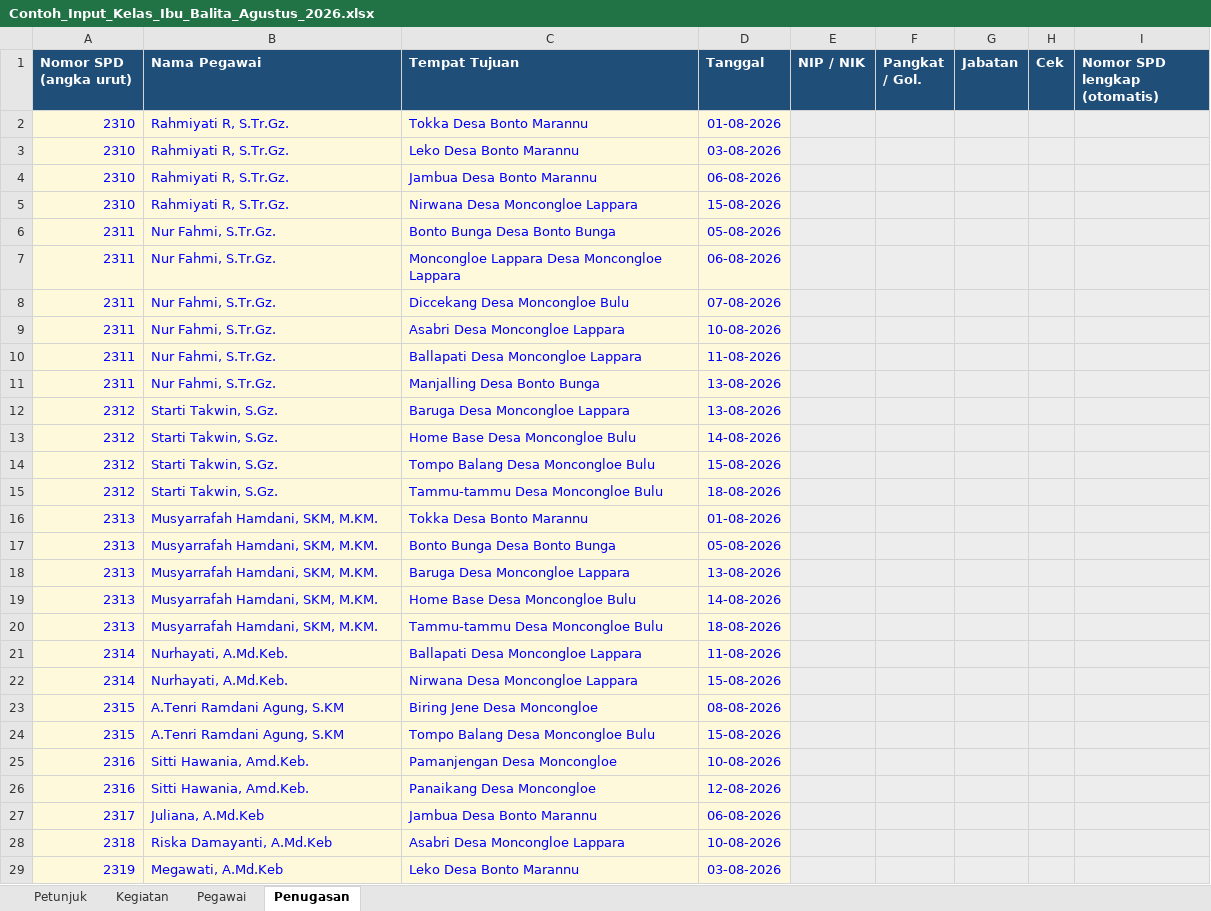
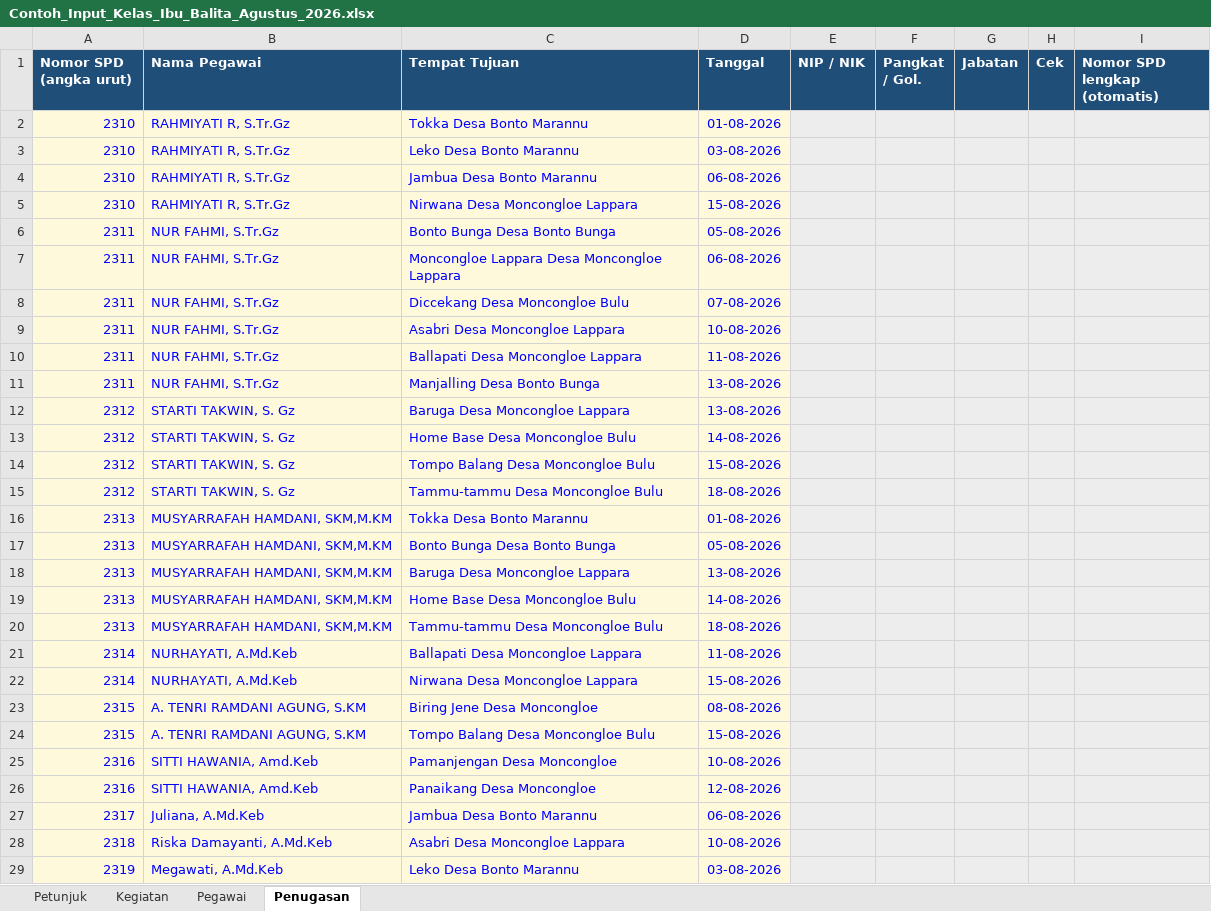
Before and after one commit to manjilala-Gizi/SPD-Moncongloe, an Excel workbook: contoh/Contoh_Input_Kelas_Ibu_Balita_Agustus_2026.xlsx, sheet Penugasan, drawn as a sheet; only a part is shown; values as stored, in another font and other column widths than the file's, no borders; conditional formats not drawn; the diff covers the shown part only; the diff names each change by its address in the sheet, - before the commit and + after, or states it on an @@ line.

```diff
--- a/contoh/Contoh_Input_Kelas_Ibu_Balita_Agustus_2026.xlsx (sheet Penugasan)
+++ b/contoh/Contoh_Input_Kelas_Ibu_Balita_Agustus_2026.xlsx (sheet Penugasan)
-B2:B5 (Nama Pegawai): Rahmiyati R, S.Tr.Gz.
+B2:B5 (Nama Pegawai): RAHMIYATI R, S.Tr.Gz
-B6:B11 (Nama Pegawai): Nur Fahmi, S.Tr.Gz.
+B6:B11 (Nama Pegawai): NUR FAHMI, S.Tr.Gz
-B12:B15 (Nama Pegawai): Starti Takwin, S.Gz.
+B12:B15 (Nama Pegawai): STARTI TAKWIN, S. Gz
-B16:B20 (Nama Pegawai): Musyarrafah Hamdani, SKM, M.KM.
+B16:B20 (Nama Pegawai): MUSYARRAFAH HAMDANI, SKM,M.KM
-B21:B22 (Nama Pegawai): Nurhayati, A.Md.Keb.
+B21:B22 (Nama Pegawai): NURHAYATI, A.Md.Keb
-B23:B24 (Nama Pegawai): A.Tenri Ramdani Agung, S.KM
+B23:B24 (Nama Pegawai): A. TENRI RAMDANI AGUNG, S.KM
-B25:B26 (Nama Pegawai): Sitti Hawania, Amd.Keb.
+B25:B26 (Nama Pegawai): SITTI HAWANIA, Amd.Keb
```
Also changed, not shown: 5 edited cells elsewhere in this sheet, sheet Pegawai, sheet Kegiatan, assets/Template_Input_SPD.xlsx, 6 other files.
